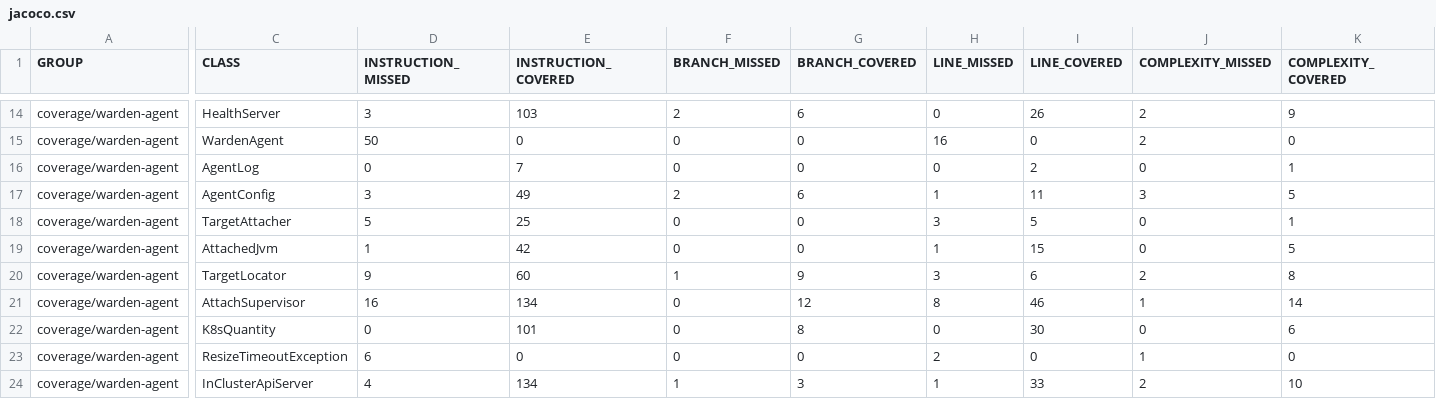
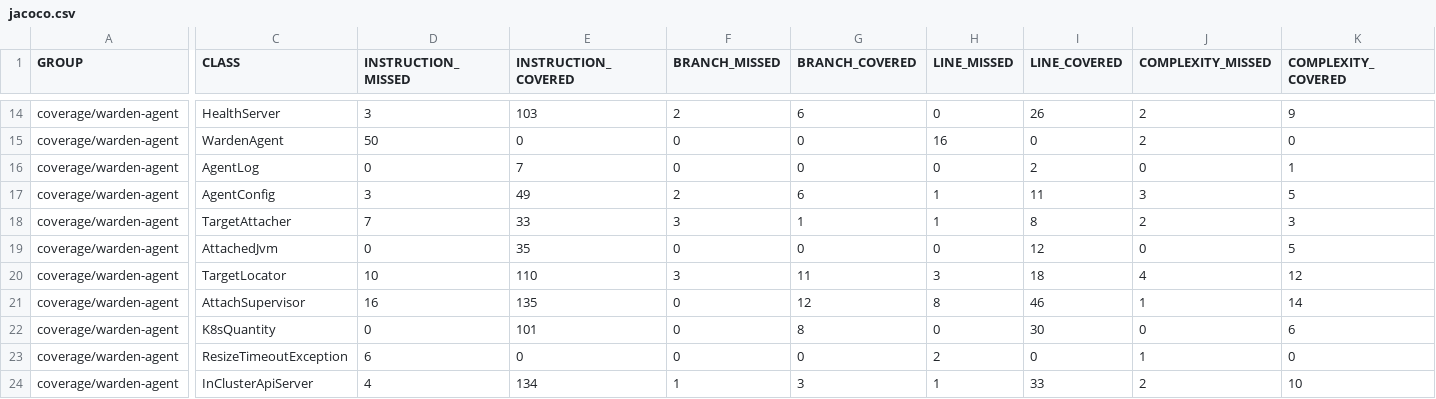
Before and after one commit to baokhang83/mnemo-jvm-warden, a CSV file: jacoco.csv, drawn as a sheet; only a part is shown, gaps mark what is left out; the diff covers the shown part only; the diff names each change by its address in the sheet, - before the commit and + after, or states it on an @@ line.

```diff
--- a/jacoco.csv
+++ b/jacoco.csv
-D18 (INSTRUCTION_MISSED): 5
+D18 (INSTRUCTION_MISSED): 7
-E18 (INSTRUCTION_COVERED): 25
+E18 (INSTRUCTION_COVERED): 33
-F18 (BRANCH_MISSED): 0
+F18 (BRANCH_MISSED): 3
-G18 (BRANCH_COVERED): 0
+G18 (BRANCH_COVERED): 1
-H18 (LINE_MISSED): 3
+H18 (LINE_MISSED): 1
-I18 (LINE_COVERED): 5
+I18 (LINE_COVERED): 8
-J18 (COMPLEXITY_MISSED): 0
+J18 (COMPLEXITY_MISSED): 2
-K18 (COMPLEXITY_COVERED): 1
+K18 (COMPLEXITY_COVERED): 3
-D19 (INSTRUCTION_MISSED): 1
+D19 (INSTRUCTION_MISSED): 0
-E19 (INSTRUCTION_COVERED): 42
+E19 (INSTRUCTION_COVERED): 35
-H19 (LINE_MISSED): 1
+H19 (LINE_MISSED): 0
-I19 (LINE_COVERED): 15
+I19 (LINE_COVERED): 12
-D20 (INSTRUCTION_MISSED): 9
+D20 (INSTRUCTION_MISSED): 10
-E20 (INSTRUCTION_COVERED): 60
+E20 (INSTRUCTION_COVERED): 110
-F20 (BRANCH_MISSED): 1
+F20 (BRANCH_MISSED): 3
-G20 (BRANCH_COVERED): 9
+G20 (BRANCH_COVERED): 11
-I20 (LINE_COVERED): 6
+I20 (LINE_COVERED): 18
-J20 (COMPLEXITY_MISSED): 2
+J20 (COMPLEXITY_MISSED): 4
-K20 (COMPLEXITY_COVERED): 8
+K20 (COMPLEXITY_COVERED): 12
-E21 (INSTRUCTION_COVERED): 134
+E21 (INSTRUCTION_COVERED): 135
```
Also changed, not shown: 2 edited cells elsewhere in this file, 14 other files.
